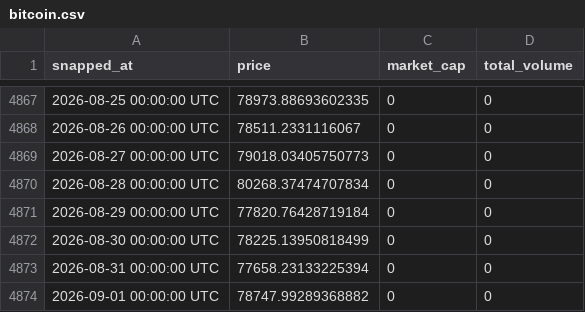
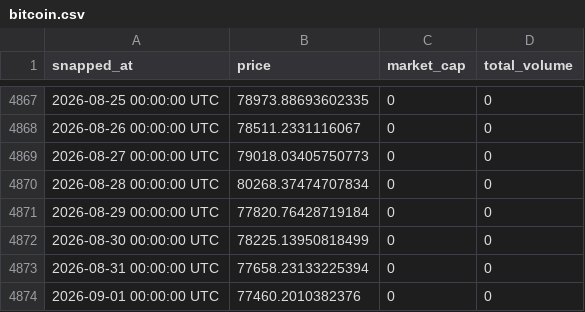
Before and after one commit to kittycapital/crypto-history, a CSV file: data/bitcoin.csv, drawn as a sheet; only a part is shown, gaps mark what is left out.

```diff
--- a/data/bitcoin.csv
+++ b/data/bitcoin.csv
@@ -4873,2 +4873,2 @@ snapped_at,price,market_cap,total_volume
 2026-08-31 00:00:00 UTC,77658.23133225394,0,0
-2026-09-01 00:00:00 UTC,78747.99289368882,0,0
+2026-09-01 00:00:00 UTC,77460.2010382376,0,0
```
Also changed, not shown: data/bnb.csv, data/ethereum.csv, 2 other files.
